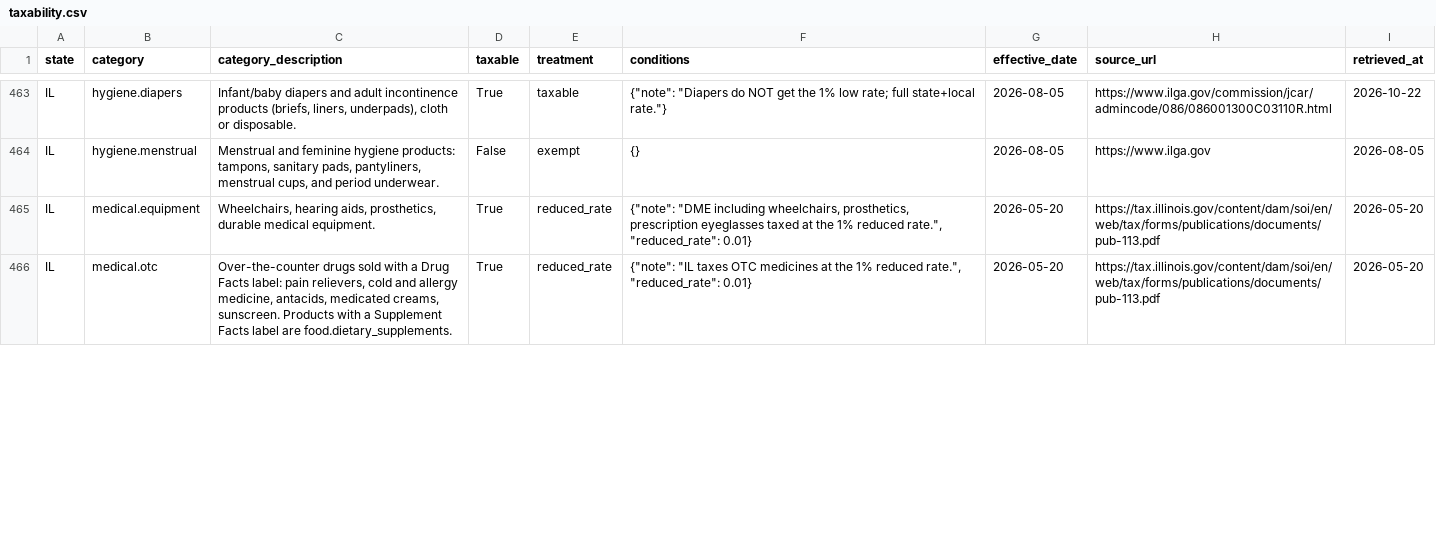
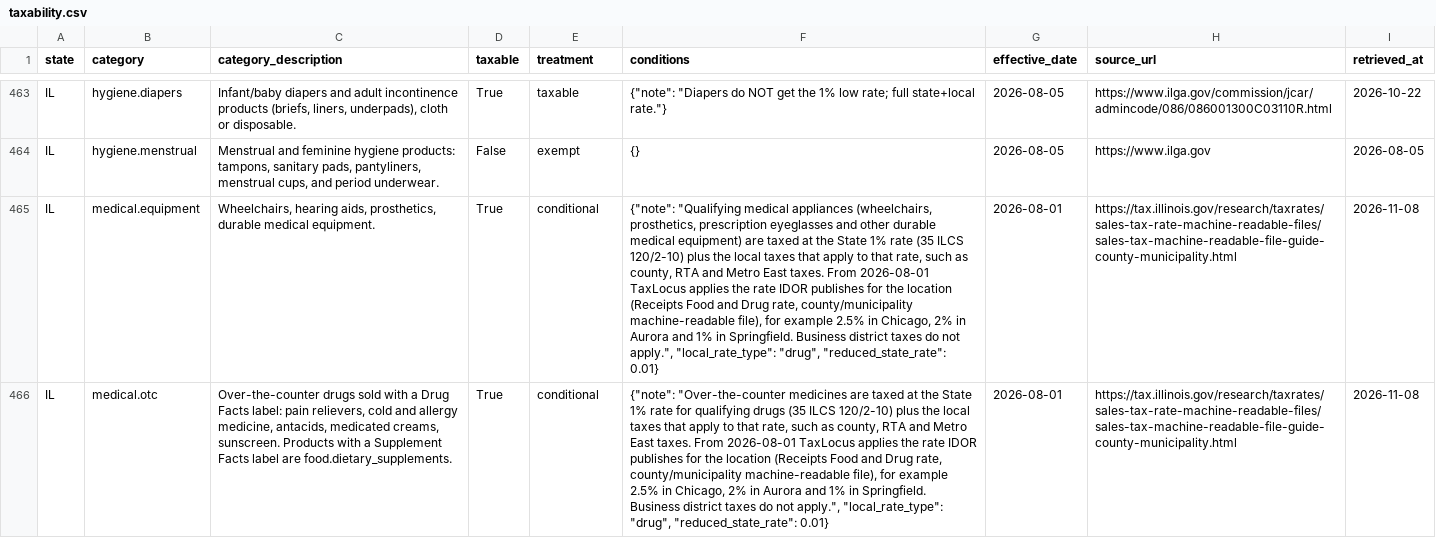
Before and after one commit to Ringzero787/taxlocus-data, a CSV file: data/taxability.csv, drawn as a sheet; only a part is shown, gaps mark what is left out; the diff covers the shown part only; the diff names each change by its address in the sheet, - before the commit and + after, or states it on an @@ line.

Commit message:
data refresh 2026-11-17

```diff
--- a/data/taxability.csv
+++ b/data/taxability.csv
-E465:E466 (treatment): reduced_rate
+E465:E466 (treatment): conditional
-F465 (conditions): {"note": "DME including wheelchairs, prosthetics, prescription eyeglasses taxed at the 1% reduced rate.", "reduced_rate": 0.01}
+F465 (conditions): {"note": "Qualifying medical appliances (wheelchairs, prosthetics, prescription eyeglasses and other durable medical equipment) are taxed at the State 1% rate (35 ILCS 120/2-10) plus the local taxes that apply to that rate, such as county, RTA and Metro East taxes. From 2026-08-01 TaxLocus applies the rate IDOR publishes for the location (Receipts Food and Drug rate, county/municipality machine-readable file), for example 2.5% in Chicago, 2% in Aurora and 1% in Springfield. Business district taxes do not apply.", "local_rate_type": "drug", "reduced_state_rate": 0.01}
-G465:G466 (effective_date): 2026-05-20
+G465:G466 (effective_date): 2026-08-01
-H465:H466 (source_url): https://tax.illinois.gov/content/dam/soi/en/web/tax/forms/publications/documents/pub-113.pdf
+H465:H466 (source_url): https://tax.illinois.gov/research/taxrates/sales-tax-rate-machine-readable-files/sales-tax-machine-readable-file-guide-county-municipality.html
-I465:I466 (retrieved_at): 2026-05-20
+I465:I466 (retrieved_at): 2026-11-08
-F466 (conditions): {"note": "IL taxes OTC medicines at the 1% reduced rate.", "reduced_rate": 0.01}
+F466 (conditions): {"note": "Over-the-counter medicines are taxed at the State 1% rate for qualifying drugs (35 ILCS 120/2-10) plus the local taxes that apply to that rate, such as county, RTA and Metro East taxes. From 2026-08-01 TaxLocus applies the rate IDOR publishes for the location (Receipts Food and Drug rate, county/municipality machine-readable file), for example 2.5% in Chicago, 2% in Aurora and 1% in Springfield. Business district taxes do not apply.", "local_rate_type": "drug", "reduced_state_rate": 0.01}
```
Also changed, not shown: 14 edited cells elsewhere in this file, 5 other files.
